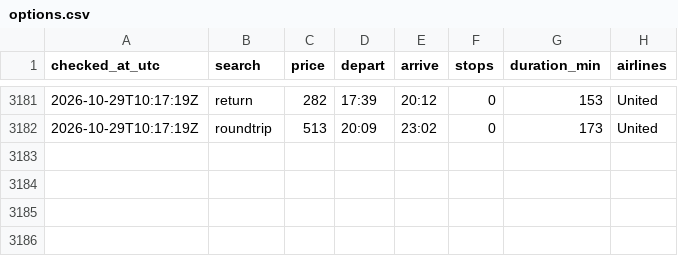
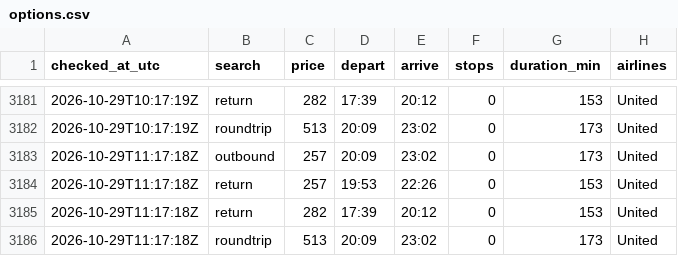
Before and after one commit to tommyjoppich/flighttracker, a CSV file: data/options.csv, drawn as a sheet; only a part is shown, gaps mark what is left out; the diff names each change by its address in the sheet, - before the commit and + after, or states it on an @@ line.

```diff
--- a/data/options.csv
+++ b/data/options.csv
+row 3183: 2026-10-29T11:17:18Z | outbound | 257 | 20:09 | 23:02 | 0 | 173 | United
+row 3184: 2026-10-29T11:17:18Z | return | 257 | 19:53 | 22:26 | 0 | 153 | United
+row 3185: 2026-10-29T11:17:18Z | return | 282 | 17:39 | 20:12 | 0 | 153 | United
+row 3186: 2026-10-29T11:17:18Z | roundtrip | 513 | 20:09 | 23:02 | 0 | 173 | United
```
Also changed, not shown: data/prices.csv, 5 other files.
